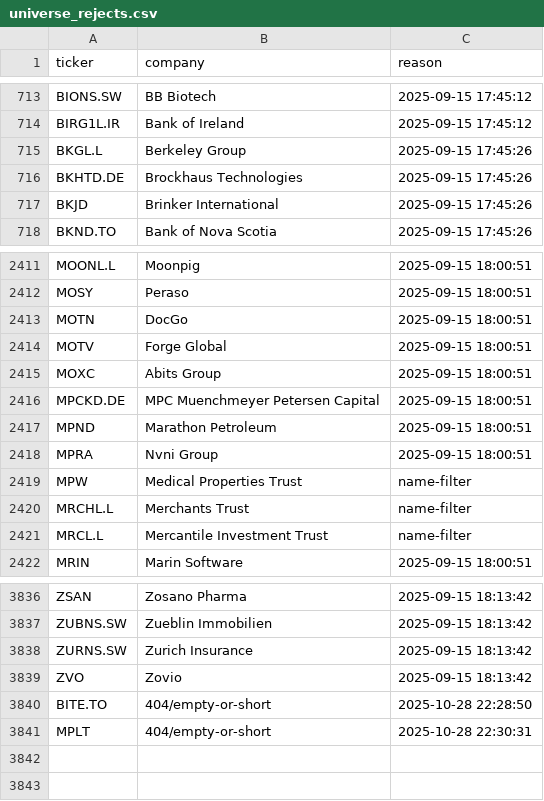
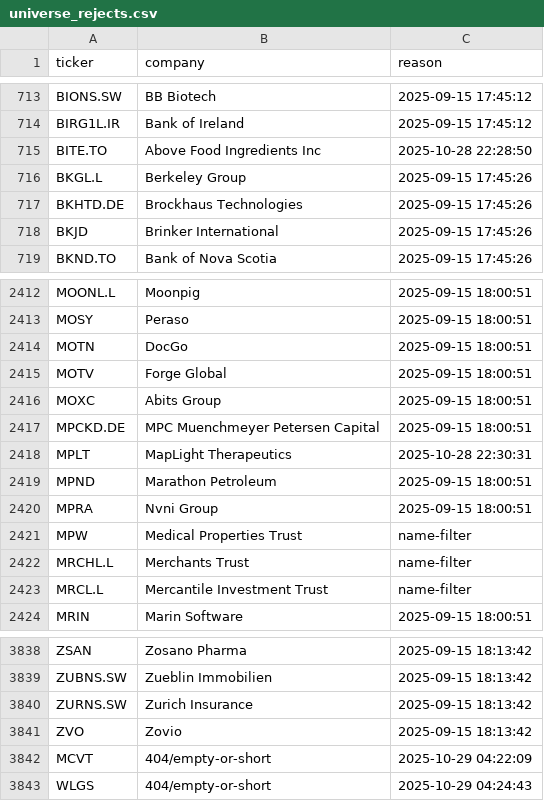
Before and after one commit to andrei1234D/GPT5, a CSV file: data/universe_rejects.csv, drawn as a sheet; only a part is shown, gaps mark what is left out.

```diff
--- a/data/universe_rejects.csv
+++ b/data/universe_rejects.csv
@@ -714,2 +714,3 @@ BIONS.SW,BB Biotech,2025-09-15 17:45:12
 BIRG1L.IR,Bank of Ireland,2025-09-15 17:45:12
+BITE.TO,Above Food Ingredients Inc,2025-10-28 22:28:50
 BKGL.L,Berkeley Group,2025-09-15 17:45:26
@@ -2416,2 +2417,3 @@ MOXC,Abits Group,2025-09-15 18:00:51
 MPCKD.DE,MPC Muenchmeyer Petersen Capital,2025-09-15 18:00:51
+MPLT,MapLight Therapeutics,2025-10-28 22:30:31
 MPND,Marathon Petroleum,2025-09-15 18:00:51
@@ -3839,3 +3841,3 @@ ZURNS.SW,Zurich Insurance,2025-09-15 18:13:42
 ZVO,Zovio,2025-09-15 18:13:42
-BITE.TO,404/empty-or-short,2025-10-28 22:28:50
-MPLT,404/empty-or-short,2025-10-28 22:30:31
+MCVT,404/empty-or-short,2025-10-29 04:22:09
+WLGS,404/empty-or-short,2025-10-29 04:24:43
```
Also changed, not shown: data/stage1_kept.csv, data/stage2_merged.csv.
